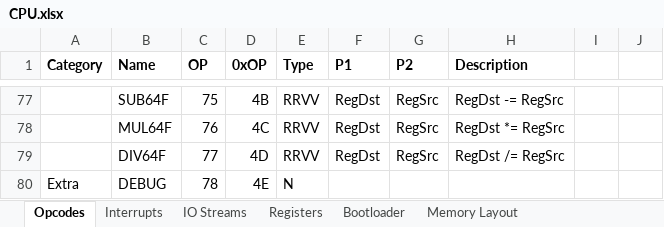
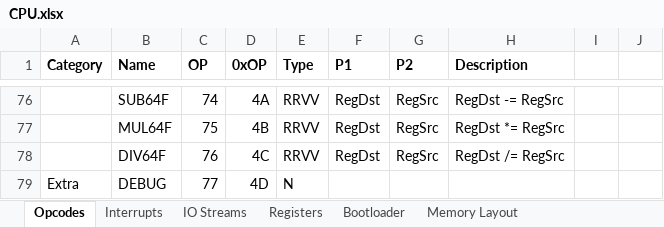
Before and after one commit to Doridian/HackCPU, an Excel workbook: docs/CPU.xlsx, sheet Opcodes, drawn as a sheet; only a part is shown, gaps mark what is left out; values as stored, in another font and other column widths than the file's, no borders; addresses are those after the commit; the diff covers the shown part only; the diff names each change by its address in the sheet, - before the commit and + after, or states it on an @@ line.

```diff
--- a/docs/CPU.xlsx (sheet Opcodes)
+++ b/docs/CPU.xlsx (sheet Opcodes)
-C76 (OP): 75
+C76 (OP): 74
-D76 (0xOP): 4B
+D76 (0xOP): 4A
-C77 (OP): 76
+C77 (OP): 75
-D77 (0xOP): 4C
+D77 (0xOP): 4B
-C78 (OP): 77
+C78 (OP): 76
-D78 (0xOP): 4D
+D78 (0xOP): 4C
-C79 (OP): 78
+C79 (OP): 77
-D79 (0xOP): 4E
+D79 (0xOP): 4D
```
Also changed, not shown: 1 removed row and 30 edited cells elsewhere in this sheet, 7 other files.
